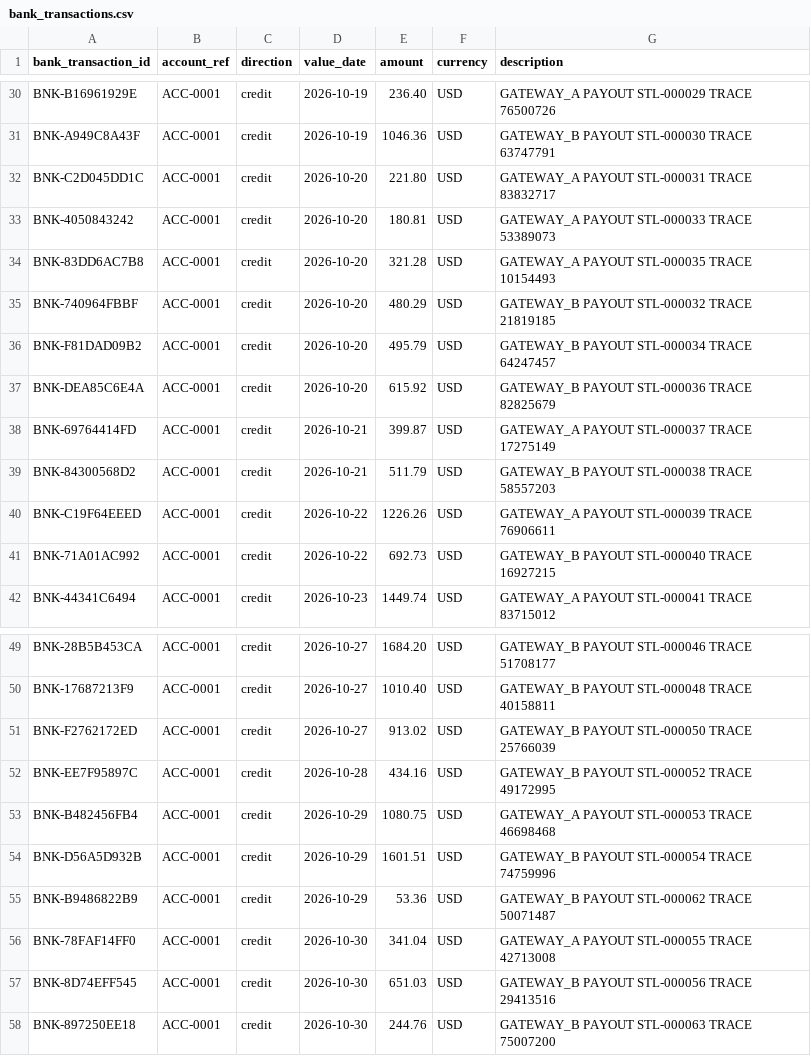
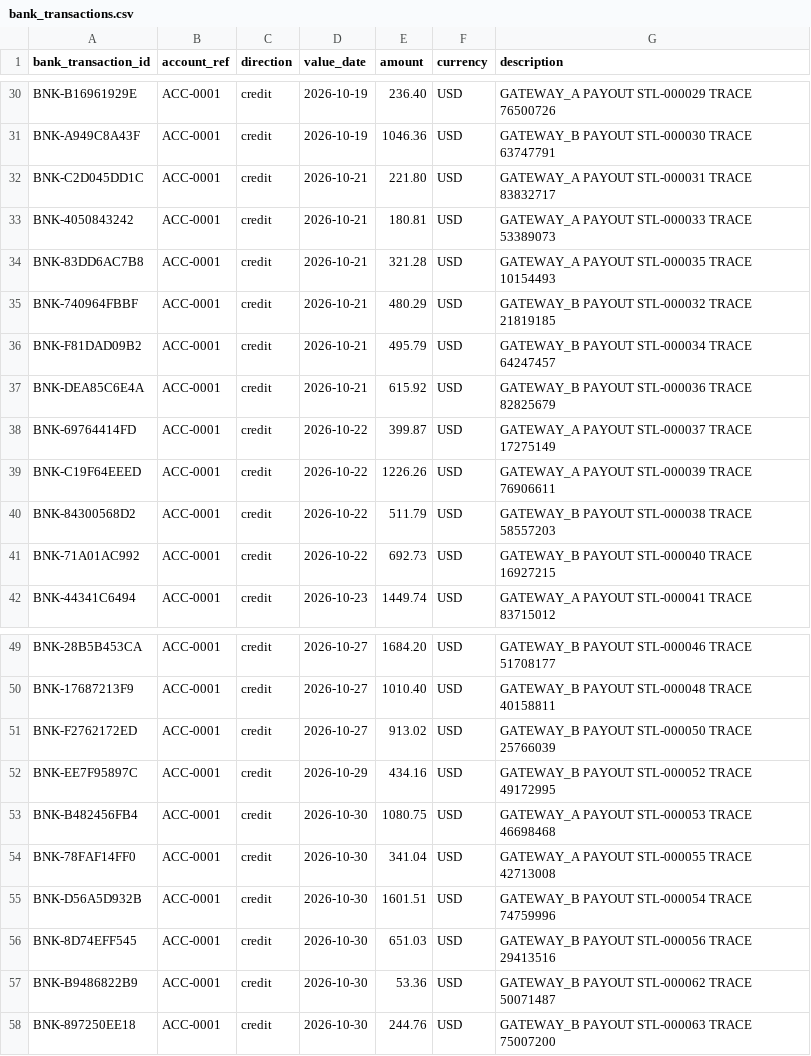
Before and after one commit to halleyrv/reconciliation-investigation-agent, a CSV file: simulator/samples/orders-200-seed-42/bank_transactions.csv, drawn as a sheet; only a part is shown, gaps mark what is left out; the diff covers the shown part only.

Commit message:
feat(simulator): add a configurable fictional bank holiday calendar
ADR-0014 (accepted) defines a business day as Monday to Friday minus a
fictional, configurable holiday list. Before, T+2 ignored holidays, so a
payout delayed by a holiday could not be told apart from a late one.

The calendar lives in its own module (business_days) and the generator,
the delayed-settlement and missing-in-gateway injectors and the I5 check
all consume it with the config's holidays. Config gains an optional
holidays list, sorted and included in the manifest's resolved config. The
settlement policy lists the holidays and I9 compares them with the config.
Both configs list 2026-10-09, 2026-10-20 and 2026-10-28; a Thursday
2026-10-08 batch is now paid on Tuesday 2026-10-13. Seed 42 sample
regenerated; the 2,000-order run still verifies.

```diff
--- a/simulator/samples/orders-200-seed-42/bank_transactions.csv
+++ b/simulator/samples/orders-200-seed-42/bank_transactions.csv
@@ -31,11 +31,11 @@ BNK-B16961929E,ACC-0001,credit,2026-10-19,236.40,USD,GATEWAY_A PAYOUT STL-000029
 BNK-A949C8A43F,ACC-0001,credit,2026-10-19,1046.36,USD,GATEWAY_B PAYOUT STL-000030 TRACE 63747791
-BNK-C2D045DD1C,ACC-0001,credit,2026-10-20,221.80,USD,GATEWAY_A PAYOUT STL-000031 TRACE 83832717
-BNK-4050843242,ACC-0001,credit,2026-10-20,180.81,USD,GATEWAY_A PAYOUT STL-000033 TRACE 53389073
-BNK-83DD6AC7B8,ACC-0001,credit,2026-10-20,321.28,USD,GATEWAY_A PAYOUT STL-000035 TRACE 10154493
-BNK-740964FBBF,ACC-0001,credit,2026-10-20,480.29,USD,GATEWAY_B PAYOUT STL-000032 TRACE 21819185
-BNK-F81DAD09B2,ACC-0001,credit,2026-10-20,495.79,USD,GATEWAY_B PAYOUT STL-000034 TRACE 64247457
-BNK-DEA85C6E4A,ACC-0001,credit,2026-10-20,615.92,USD,GATEWAY_B PAYOUT STL-000036 TRACE 82825679
-BNK-69764414FD,ACC-0001,credit,2026-10-21,399.87,USD,GATEWAY_A PAYOUT STL-000037 TRACE 17275149
-BNK-84300568D2,ACC-0001,credit,2026-10-21,511.79,USD,GATEWAY_B PAYOUT STL-000038 TRACE 58557203
+BNK-C2D045DD1C,ACC-0001,credit,2026-10-21,221.80,USD,GATEWAY_A PAYOUT STL-000031 TRACE 83832717
+BNK-4050843242,ACC-0001,credit,2026-10-21,180.81,USD,GATEWAY_A PAYOUT STL-000033 TRACE 53389073
+BNK-83DD6AC7B8,ACC-0001,credit,2026-10-21,321.28,USD,GATEWAY_A PAYOUT STL-000035 TRACE 10154493
+BNK-740964FBBF,ACC-0001,credit,2026-10-21,480.29,USD,GATEWAY_B PAYOUT STL-000032 TRACE 21819185
+BNK-F81DAD09B2,ACC-0001,credit,2026-10-21,495.79,USD,GATEWAY_B PAYOUT STL-000034 TRACE 64247457
+BNK-DEA85C6E4A,ACC-0001,credit,2026-10-21,615.92,USD,GATEWAY_B PAYOUT STL-000036 TRACE 82825679
+BNK-69764414FD,ACC-0001,credit,2026-10-22,399.87,USD,GATEWAY_A PAYOUT STL-000037 TRACE 17275149
 BNK-C19F64EEED,ACC-0001,credit,2026-10-22,1226.26,USD,GATEWAY_A PAYOUT STL-000039 TRACE 76906611
+BNK-84300568D2,ACC-0001,credit,2026-10-22,511.79,USD,GATEWAY_B PAYOUT STL-000038 TRACE 58557203
 BNK-71A01AC992,ACC-0001,credit,2026-10-22,692.73,USD,GATEWAY_B PAYOUT STL-000040 TRACE 16927215
@@ -51,8 +51,8 @@ BNK-17687213F9,ACC-0001,credit,2026-10-27,1010.40,USD,GATEWAY_B PAYOUT STL-00004
 BNK-F2762172ED,ACC-0001,credit,2026-10-27,913.02,USD,GATEWAY_B PAYOUT STL-000050 TRACE 25766039
-BNK-EE7F95897C,ACC-0001,credit,2026-10-28,434.16,USD,GATEWAY_B PAYOUT STL-000052 TRACE 49172995
-BNK-B482456FB4,ACC-0001,credit,2026-10-29,1080.75,USD,GATEWAY_A PAYOUT STL-000053 TRACE 46698468
-BNK-D56A5D932B,ACC-0001,credit,2026-10-29,1601.51,USD,GATEWAY_B PAYOUT STL-000054 TRACE 74759996
-BNK-B9486822B9,ACC-0001,credit,2026-10-29,53.36,USD,GATEWAY_B PAYOUT STL-000062 TRACE 50071487
+BNK-EE7F95897C,ACC-0001,credit,2026-10-29,434.16,USD,GATEWAY_B PAYOUT STL-000052 TRACE 49172995
+BNK-B482456FB4,ACC-0001,credit,2026-10-30,1080.75,USD,GATEWAY_A PAYOUT STL-000053 TRACE 46698468
 BNK-78FAF14FF0,ACC-0001,credit,2026-10-30,341.04,USD,GATEWAY_A PAYOUT STL-000055 TRACE 42713008
+BNK-D56A5D932B,ACC-0001,credit,2026-10-30,1601.51,USD,GATEWAY_B PAYOUT STL-000054 TRACE 74759996
 BNK-8D74EFF545,ACC-0001,credit,2026-10-30,651.03,USD,GATEWAY_B PAYOUT STL-000056 TRACE 29413516
+BNK-B9486822B9,ACC-0001,credit,2026-10-30,53.36,USD,GATEWAY_B PAYOUT STL-000062 TRACE 50071487
 BNK-897250EE18,ACC-0001,credit,2026-10-30,244.76,USD,GATEWAY_B PAYOUT STL-000063 TRACE 75007200
```
Also changed, not shown: 1 added row, 1 removed row and 3 edited cells elsewhere in this file, 15 other files.
